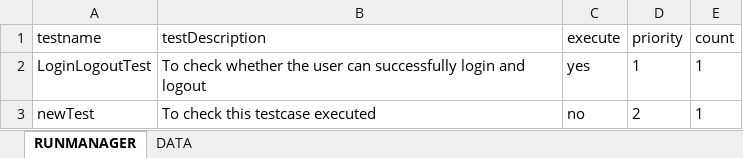
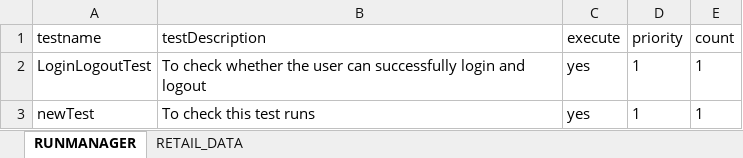
Before and after one commit to ikiran001/com.INB_Automation, an Excel workbook: INB_Auotomation/target/test-classes/excel/testData.xlsx, sheet RUNMANAGER, drawn as a sheet; values as stored, in another font and other column widths than the file's, no borders; the diff names each change by its address in the sheet, - before the commit and + after, or states it on an @@ line.

```diff
--- a/INB_Auotomation/target/test-classes/excel/testData.xlsx (sheet RUNMANAGER)
+++ b/INB_Auotomation/target/test-classes/excel/testData.xlsx (sheet RUNMANAGER)
-sheet tab: DATA
+sheet tab: RETAIL_DATA
-B3 (testDescription): To check this testcase executed
+B3 (testDescription): To check this test runs
-C3 (execute): no
+C3 (execute): yes
-D3 (priority): 2
+D3 (priority): 1
```
Also changed, not shown: sheet RETAIL_DATA, 45 other files.
